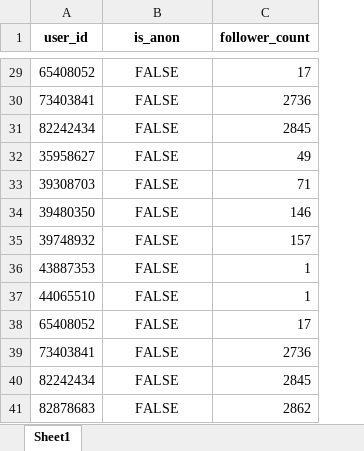
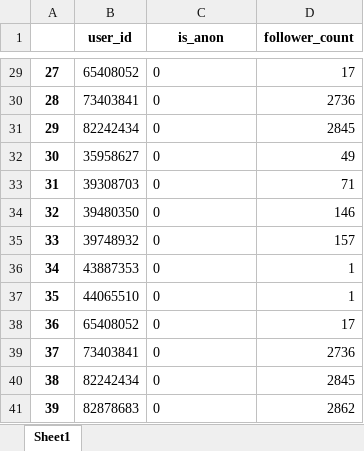
Before and after one commit to TigerYassin/pabloo_scripts, an Excel workbook: Quora/quora_users.xlsx, sheet Sheet1, drawn as a sheet; only a part is shown, gaps mark what is left out; values as stored, in another font and other column widths than the file's, no borders; addresses are those after the commit; the diff covers the shown part only; the diff names each change by its address in the sheet, - before the commit and + after, or states it on an @@ line.

```diff
--- a/Quora/quora_users.xlsx (sheet Sheet1)
+++ b/Quora/quora_users.xlsx (sheet Sheet1)
+column A, rows 29-41: 27 | 28 | 29 | 30 | 31 | 32 | 33 | 34 | 35 | 36 | 37 | 38 | 39
-C29:C41 (is_anon): FALSE
+C29:C41 (is_anon): 0
-C29:C41 alignment: center
+C29:C41 alignment: left
```
Also changed, not shown: 29 edited cells and cell formats elsewhere in this sheet, 3 other files.
